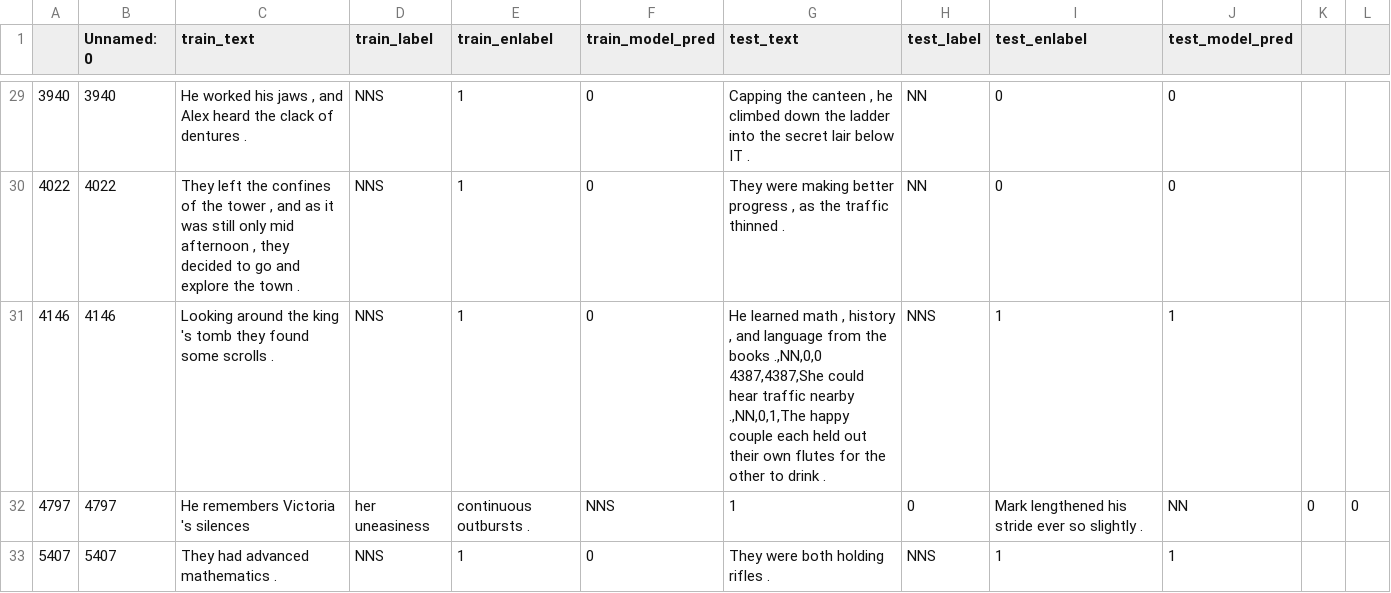
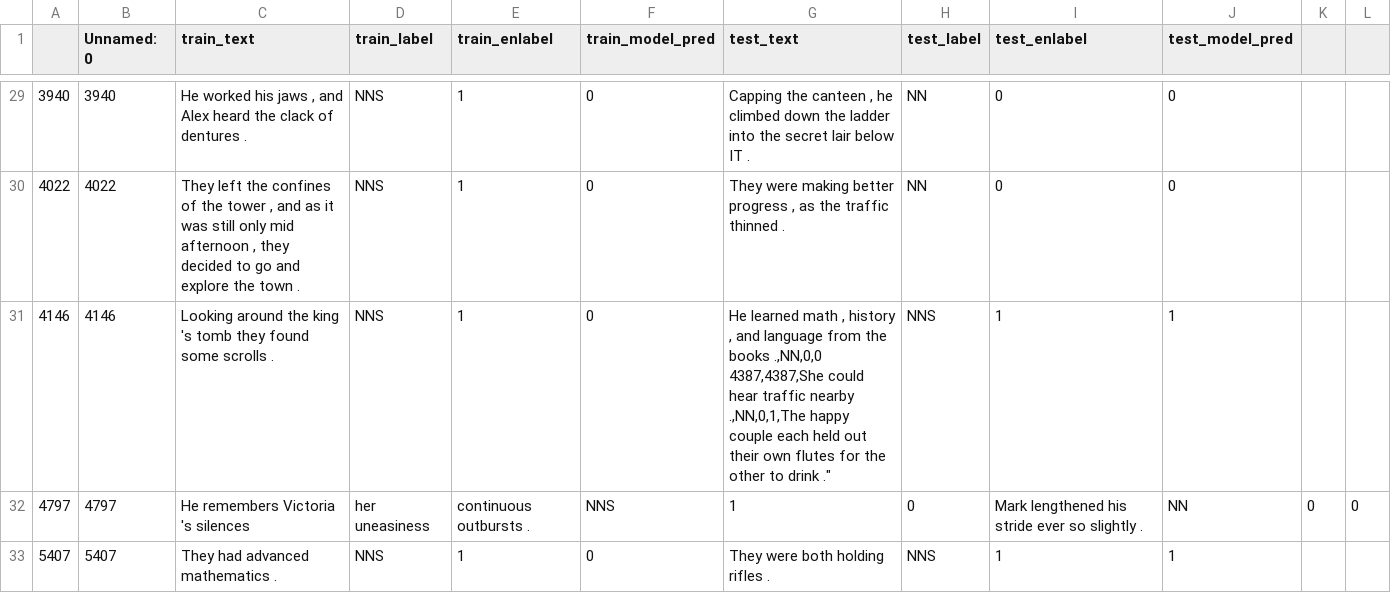
Before and after one commit to anavaleriagonzalez/anavaleriagonzalez.github.io, a CSV file: data/stimuli_presentations/preds/obj_number/train_set2.csv, drawn as a sheet; only a part is shown, gaps mark what is left out.

Commit message:
Update train_set2.csv

```diff
--- a/data/stimuli_presentations/preds/obj_number/train_set2.csv
+++ b/data/stimuli_presentations/preds/obj_number/train_set2.csv
@@ -30,4 +30,4 @@
 4022,4022,"They left the confines of the tower , and as it was still only mid afternoon , they decided to go and explore the town .",NNS,1,0,"They were making better progress , as the traffic thinned .",NN,0,0
-4146,4146,"Looking around the king 's tomb they found some scrolls .",NNS,1,0,"He learned math , history , and language from the books .,NN,0,0
-4387,4387,She could hear traffic nearby .,NN,0,1,The happy couple each held out their own flutes for the other to drink .",NNS,1,1
+4146,4146,"Looking around the king 's tomb they found some scrolls .",NNS,1,0,"He learned math , history , and language from the books .,NN,0,0
+4387,4387,She could hear traffic nearby .,NN,0,1,"The happy couple each held out their own flutes for the other to drink .",NNS,1,1
 4797,4797,He remembers Victoria 's silences , her uneasiness , continuous outbursts .,NNS,1,0,Mark lengthened his stride ever so slightly .,NN,0,0
```
